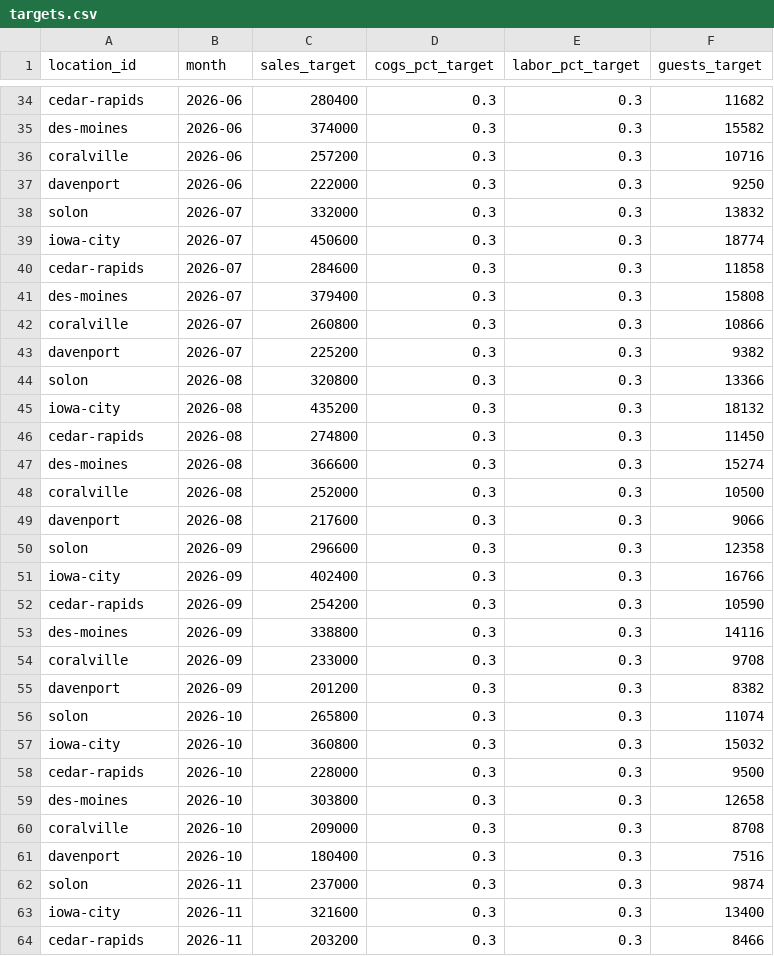
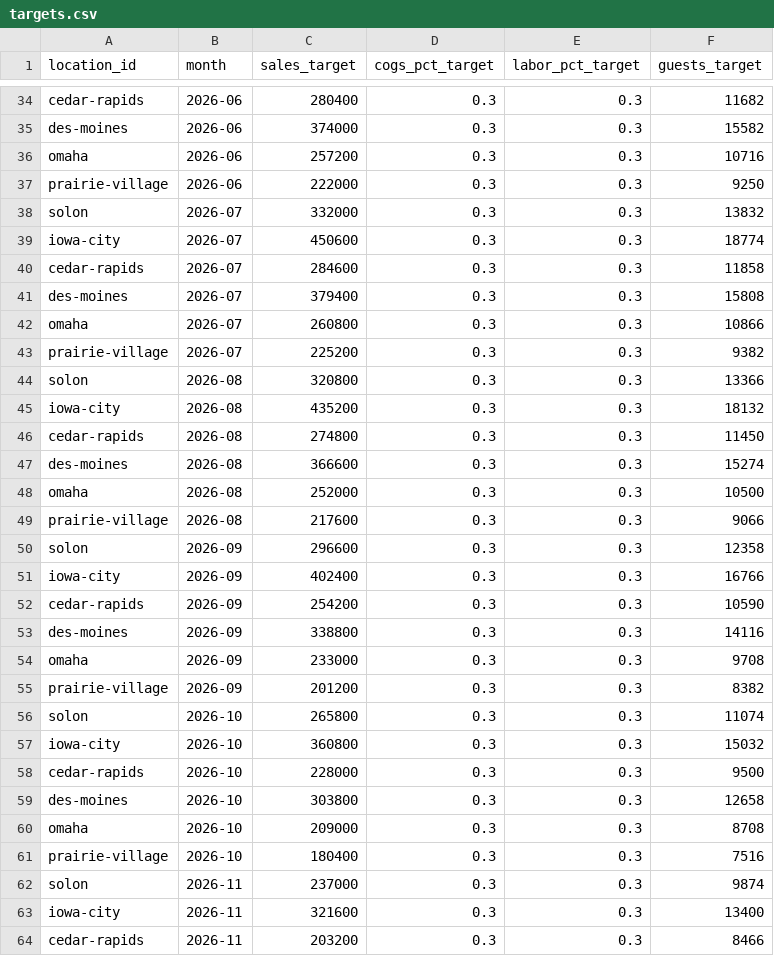
Before and after one commit to bgtroy2026/StorePortal, a CSV file: inputs/targets.csv, drawn as a sheet; only a part is shown, gaps mark what is left out; the diff covers the shown part only.

```diff
--- a/inputs/targets.csv
+++ b/inputs/targets.csv
@@ -35,4 +35,4 @@ cedar-rapids,2026-06,280400,0.3,0.3,11682
 des-moines,2026-06,374000,0.3,0.3,15582
-coralville,2026-06,257200,0.3,0.3,10716
-davenport,2026-06,222000,0.3,0.3,9250
+omaha,2026-06,257200,0.3,0.3,10716
+prairie-village,2026-06,222000,0.3,0.3,9250
 solon,2026-07,332000,0.3,0.3,13832
@@ -41,4 +41,4 @@ cedar-rapids,2026-07,284600,0.3,0.3,11858
 des-moines,2026-07,379400,0.3,0.3,15808
-coralville,2026-07,260800,0.3,0.3,10866
-davenport,2026-07,225200,0.3,0.3,9382
+omaha,2026-07,260800,0.3,0.3,10866
+prairie-village,2026-07,225200,0.3,0.3,9382
 solon,2026-08,320800,0.3,0.3,13366
@@ -47,4 +47,4 @@ cedar-rapids,2026-08,274800,0.3,0.3,11450
 des-moines,2026-08,366600,0.3,0.3,15274
-coralville,2026-08,252000,0.3,0.3,10500
-davenport,2026-08,217600,0.3,0.3,9066
+omaha,2026-08,252000,0.3,0.3,10500
+prairie-village,2026-08,217600,0.3,0.3,9066
 solon,2026-09,296600,0.3,0.3,12358
@@ -53,4 +53,4 @@ cedar-rapids,2026-09,254200,0.3,0.3,10590
 des-moines,2026-09,338800,0.3,0.3,14116
-coralville,2026-09,233000,0.3,0.3,9708
-davenport,2026-09,201200,0.3,0.3,8382
+omaha,2026-09,233000,0.3,0.3,9708
+prairie-village,2026-09,201200,0.3,0.3,8382
 solon,2026-10,265800,0.3,0.3,11074
@@ -59,4 +59,4 @@ cedar-rapids,2026-10,228000,0.3,0.3,9500
 des-moines,2026-10,303800,0.3,0.3,12658
-coralville,2026-10,209000,0.3,0.3,8708
-davenport,2026-10,180400,0.3,0.3,7516
+omaha,2026-10,209000,0.3,0.3,8708
+prairie-village,2026-10,180400,0.3,0.3,7516
 solon,2026-11,237000,0.3,0.3,9874
```
Also changed, not shown: 14 edited cells elsewhere in this file, inputs/activations.csv, 14 other files.
